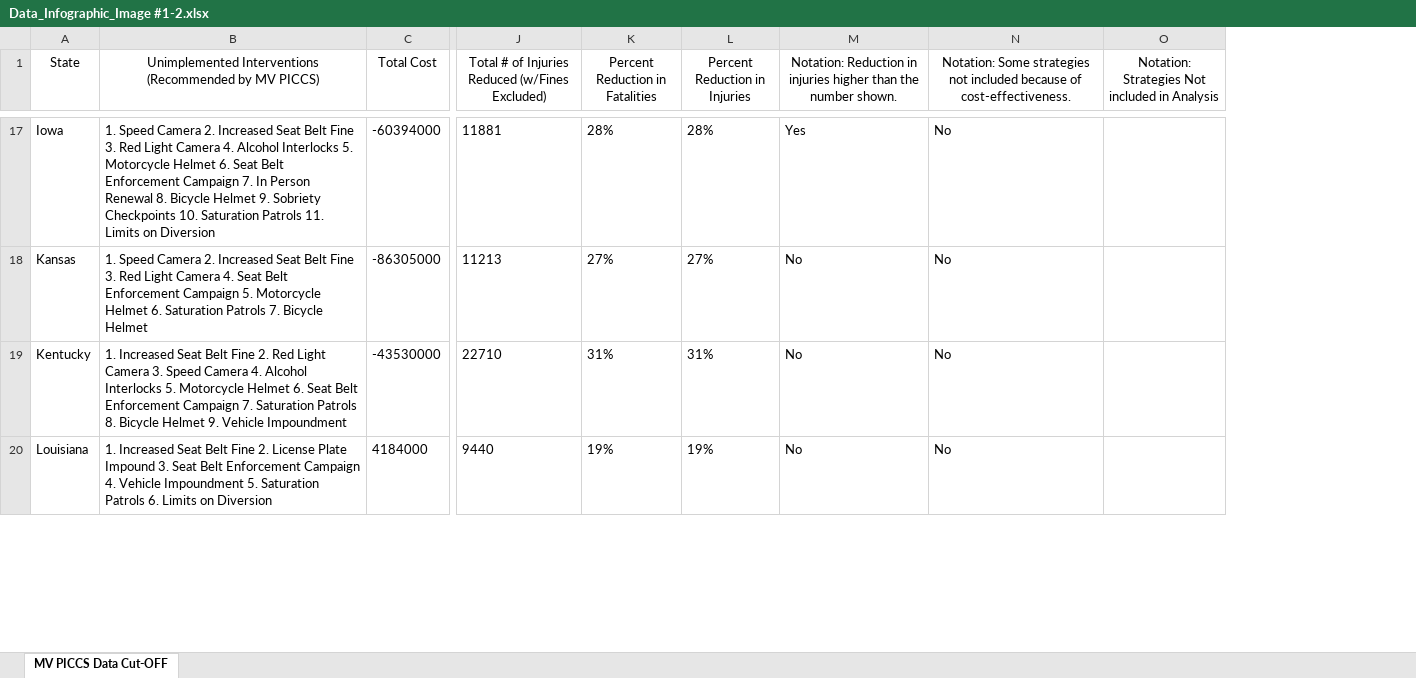
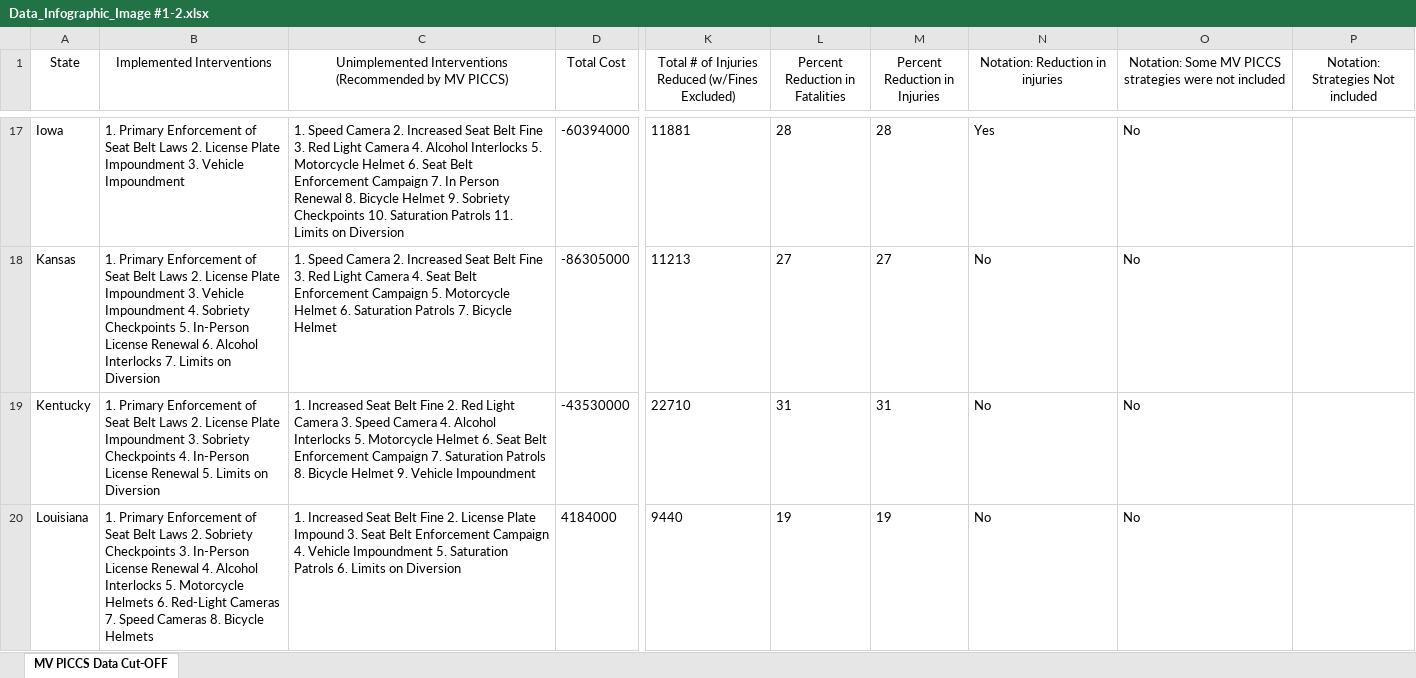
Before and after one commit to mpallansch/motorvehiclewidget, an Excel workbook: data/Data_Infographic_Image #1-2.xlsx, sheet MV PICCS Data Cut-OFF, drawn as a sheet; only a part is shown, gaps mark what is left out; values as stored, in another font and other column widths than the file's, no borders; conditional formats and table styles not drawn; addresses are those after the commit; the diff covers the shown part only; the diff names each change by its address in the sheet, - before the commit and + after, or states it on an @@ line.

```diff
--- a/data/Data_Infographic_Image #1-2.xlsx (sheet MV PICCS Data Cut-OFF)
+++ b/data/Data_Infographic_Image #1-2.xlsx (sheet MV PICCS Data Cut-OFF)
+column B (Implemented Interventions), rows 17-20: 1. Primary Enforcement of Seat Belt Laws 2. License Plate Impoundment 3. Vehicle Impoundment | 1. Primary Enforcement of Seat Belt Laws 2. License Plate Impoundment 3. Vehicle Impoundment 4. Sobriety Checkpoints 5. In-Person License Renewal 6. Alcohol Interlocks 7. Limits on Diversion | 1. Primary Enforcement of Seat Belt Laws 2. License Plate Impoundment 3. Sobriety Checkpoints 4. In-Person License Renewal 5. Limits on Diversion | 1. Primary Enforcement of Seat Belt Laws 2. Sobriety Checkpoints 3. In-Person License Renewal 4. Alcohol Interlocks 5. Motorcycle Helmets 6. Red-Light Cameras 7. Speed Cameras 8. Bicycle Helmets
-N1: …in injuries higher than the number shown.
+N1: …in injuries
-O1: Notation: Some strategies not included because of cost-effectiveness.
+O1: Notation: Some MV PICCS strategies were not included
-P1: Notation: Strategies Not included in Analysis
+P1: Notation: Strategies Not included
-L17 (Percent Reduction in Fatalities): 28%
+L17 (Percent Reduction in Fatalities): 28
-M17 (Percent Reduction in Injuries): 28%
+M17 (Percent Reduction in Injuries): 28
-L18 (Percent Reduction in Fatalities): 27%
+L18 (Percent Reduction in Fatalities): 27
-M18 (Percent Reduction in Injuries): 27%
+M18 (Percent Reduction in Injuries): 27
-L19 (Percent Reduction in Fatalities): 31%
+L19 (Percent Reduction in Fatalities): 31
-M19 (Percent Reduction in Injuries): 31%
+M19 (Percent Reduction in Injuries): 31
-L20 (Percent Reduction in Fatalities): 19%
+L20 (Percent Reduction in Fatalities): 19
-M20 (Percent Reduction in Injuries): 19%
+M20 (Percent Reduction in Injuries): 19
```
Also changed, not shown: 94 edited cells and cell formats elsewhere in this sheet, 4 other files.
